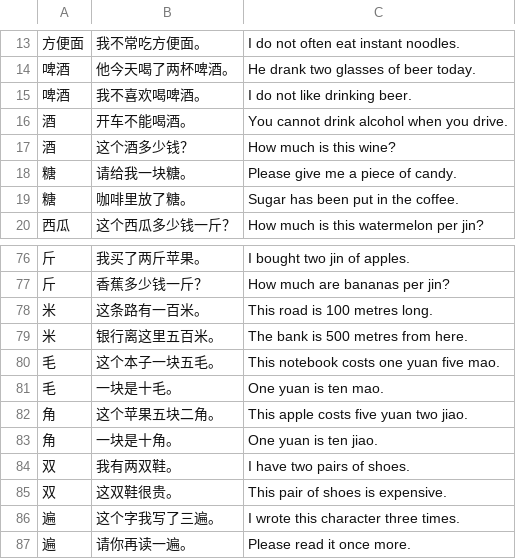
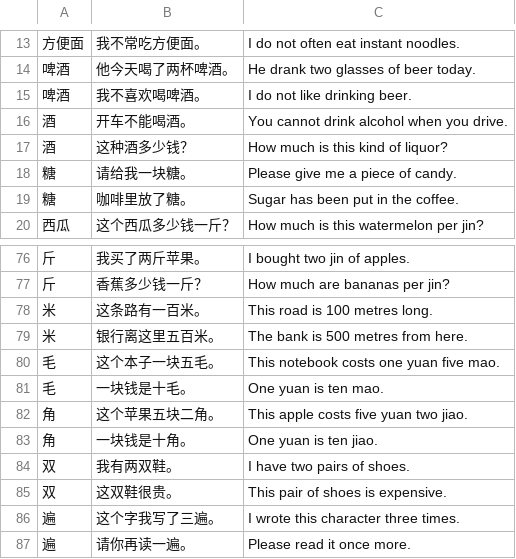
Before and after one commit to alvinyu20/hsk-path, a TSV file: content/l3/examples-4-food-things-clothes.tsv, drawn as a sheet; only a part is shown, gaps mark what is left out.

```diff
--- a/content/l3/examples-4-food-things-clothes.tsv
+++ b/content/l3/examples-4-food-things-clothes.tsv
@@ -16,3 +16,3 @@
 酒	开车不能喝酒。	You cannot drink alcohol when you drive.
-酒	这个酒多少钱？	How much is this wine?
+酒	这种酒多少钱？	How much is this kind of liquor?
 糖	请给我一块糖。	Please give me a piece of candy.
@@ -80,5 +80,5 @@
 毛	这个本子一块五毛。	This notebook costs one yuan five mao.
-毛	一块是十毛。	One yuan is ten mao.
+毛	一块钱是十毛。	One yuan is ten mao.
 角	这个苹果五块二角。	This apple costs five yuan two jiao.
-角	一块是十角。	One yuan is ten jiao.
+角	一块钱是十角。	One yuan is ten jiao.
 双	我有两双鞋。	I have two pairs of shoes.
```
Also changed, not shown: content/l3/examples-2-places-travel-nature.tsv, content/l3/examples-3-school-work-media.tsv, 41 other files.
